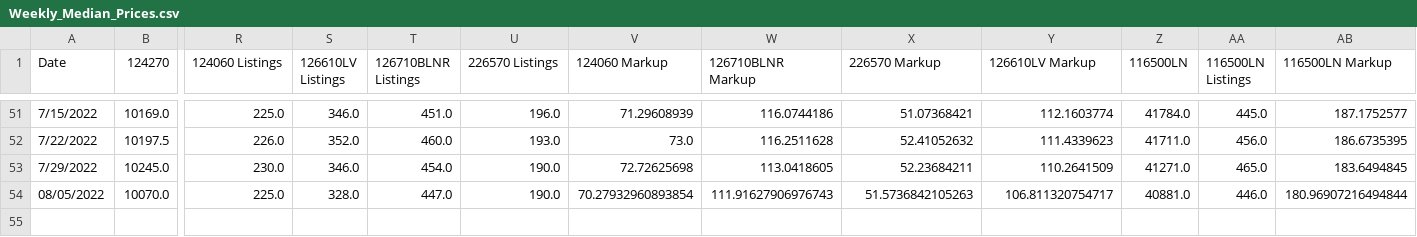
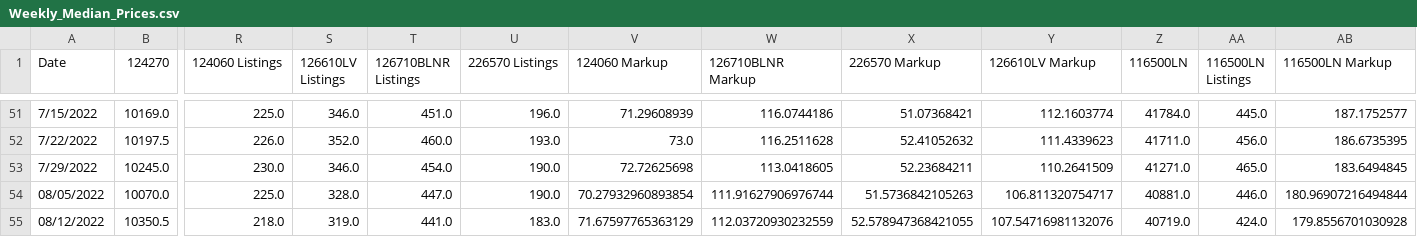
Before and after one commit to bobbypine/Rolex, a CSV file: Prices/Weekly_Median_Prices.csv, drawn as a sheet; only a part is shown, gaps mark what is left out; rows hold the shown columns only; the diff names each change by its address in the sheet, - before the commit and + after, or states it on an @@ line.

Commit message:
Pricing Updates

```diff
--- a/Prices/Weekly_Median_Prices.csv
+++ b/Prices/Weekly_Median_Prices.csv
-W54 (126710BLNR Markup): 111.91627906976743
+W54 (126710BLNR Markup): 111.91627906976744
+row 55: 08/12/2022 | 10350.5 | 218.0 | 319.0 | 441.0 | 183.0 | 71.67597765363129 | 112.03720930232559 | 52.578947368421055 | 107.54716981132076 | 40719.0 | 424.0 | 179.8556701030928
```
